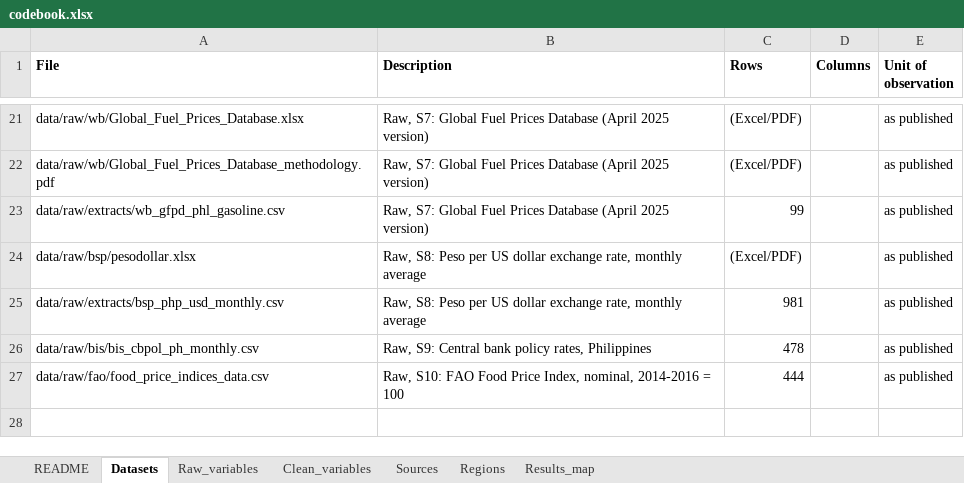
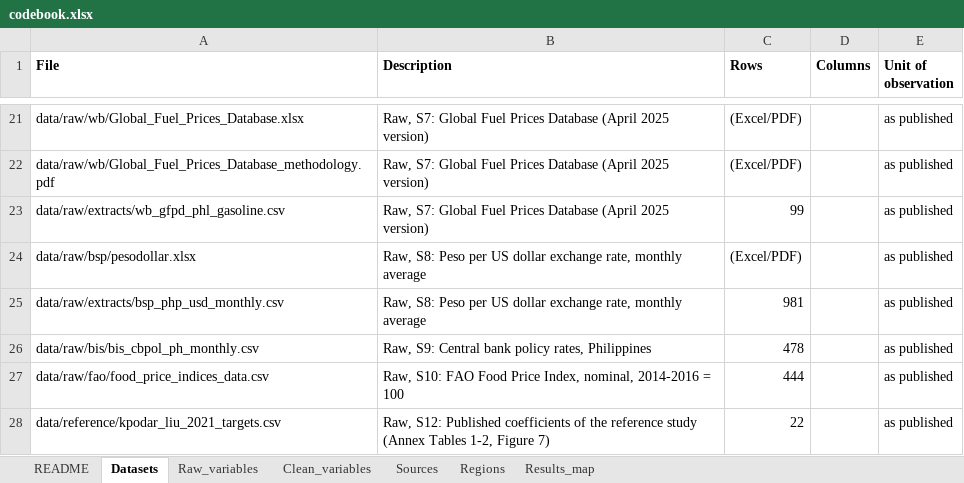
Before and after one commit to liancataytayjk-coder/oil-shock-distribution, an Excel workbook: codebook/codebook.xlsx, sheet Datasets, drawn as a sheet; only a part is shown, gaps mark what is left out; values as stored, in another font and other column widths than the file's, no borders; the diff names each change by its address in the sheet, - before the commit and + after, or states it on an @@ line.

```diff
--- a/codebook/codebook.xlsx (sheet Datasets)
+++ b/codebook/codebook.xlsx (sheet Datasets)
+row 28: data/reference/kpodar_liu_2021_targets.csv | Raw, S12: Published coefficients of the reference study (Annex Tables 1-2, Figure 7) | 22 |  | as published
```
Also changed, not shown: sheet Raw_variables, sheet Sources, 17 other files.
